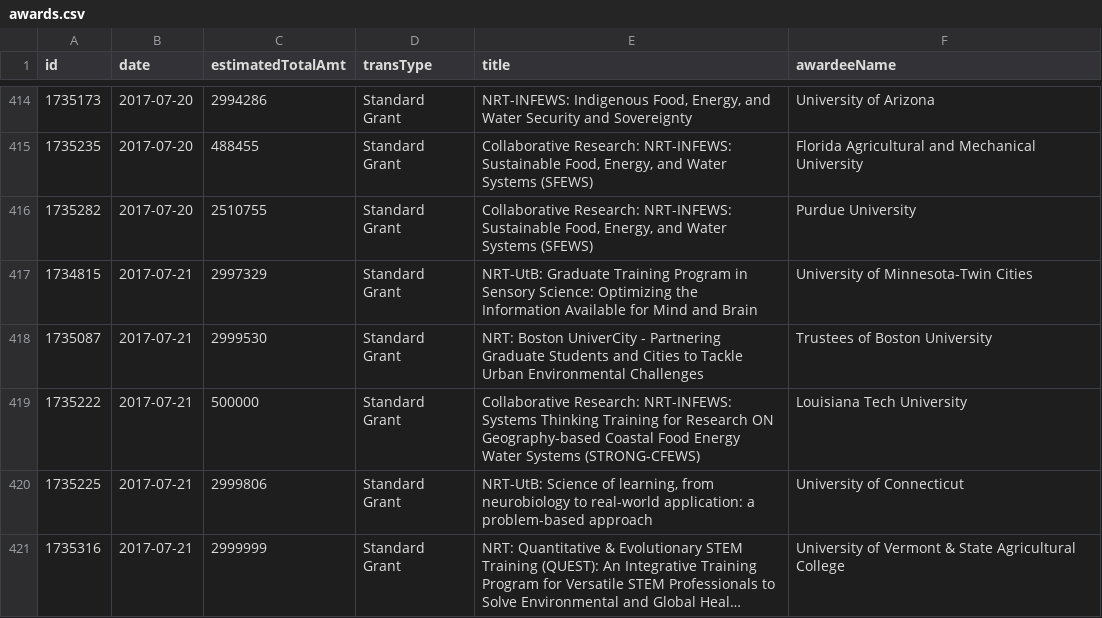
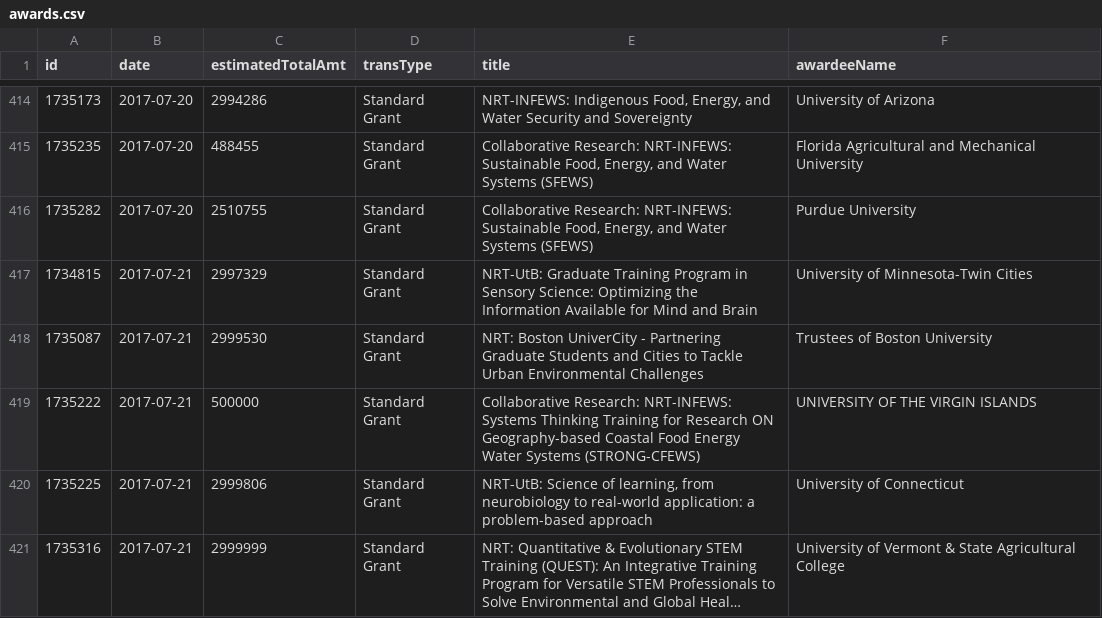
Before and after one commit to jpwolfson/science-funding-dashboard, a CSV file: data/nsf/edu/dge/awards.csv, drawn as a sheet; only a part is shown, gaps mark what is left out; long unchanged cells end in ….

```diff
--- a/data/nsf/edu/dge/awards.csv
+++ b/data/nsf/edu/dge/awards.csv
@@ -418,3 +418,3 @@ id,date,estimatedTotalAmt,transType,title,awardeeName
 1735087,2017-07-21,2999530,Standard Grant,NRT: Boston UniverCity - Partnering Graduate Students and Cities to Tackle Urban Environmental Challenges,Trustees of Boston University
-1735222,2017-07-21,500000,Standard Grant,Collaborative Research: NRT-INFEWS: Systems Thinking Training for Research ON Geography-based Coastal Food Energy Water Systems (STRONG-CFEWS),Louisiana Tech University
+1735222,2017-07-21,500000,Standard Grant,Collaborative Research: NRT-INFEWS: Systems Thinking Training for Research ON Geography-based Coastal Food Energy Water Systems (STRONG-CFEWS),UNIVERSITY OF THE VIRGIN ISLANDS
 1735225,2017-07-21,2999806,Standard Grant,"NRT-UtB: Science of learning, from neurobiology to real-world application: a problem-based approach",University of Connecticut
```
Also changed, not shown: 1 other file.
